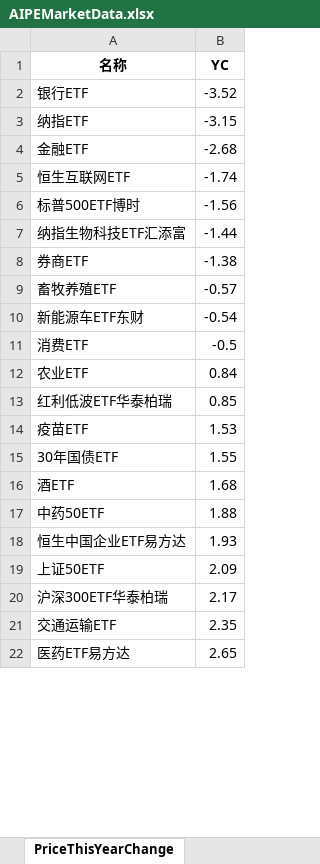
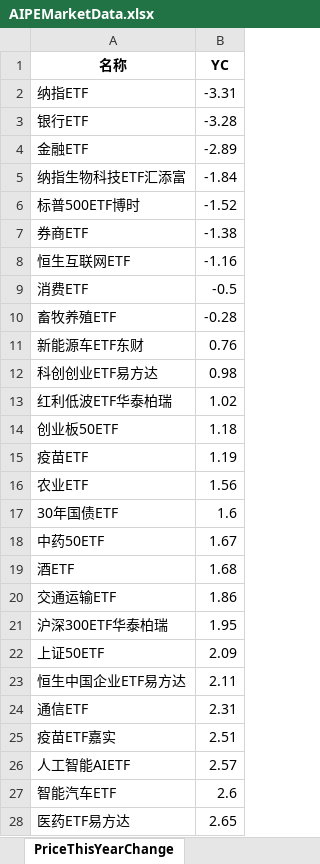
Before and after one commit to digital-era/AIPEMarketDashboard, an Excel workbook: AIPEMarketData.xlsx, sheet PriceThisYearChange, drawn as a sheet; only a part is shown; values as stored, in another font and other column widths than the file's, no borders; removed rows and columns are numbered as before the commit, all else as after; the diff covers the shown part only; the diff names each change by its address in the sheet, - before the commit and + after, or states it on an @@ line.

```diff
--- a/AIPEMarketData.xlsx (sheet PriceThisYearChange)
+++ b/AIPEMarketData.xlsx (sheet PriceThisYearChange)
-row 2: 银行ETF | -3.52
-B2 (YC): -3.15
+B2 (YC): -3.31
+row 3: 银行ETF | -3.28
-B4 (YC): -2.68
+B4 (YC): -2.89
-row 5: 恒生互联网ETF | -1.74
-row 6: 标普500ETF博时 | -1.56
-B5 (YC): -1.44
+B5 (YC): -1.84
+row 6: 标普500ETF博时 | -1.52
-row 9: 畜牧养殖ETF | -0.57
-row 10: 新能源车ETF东财 | -0.54
+row 8: 恒生互联网ETF | -1.16
-row 12: 农业ETF | 0.84
+row 10: 畜牧养殖ETF | -0.28
+row 11: 新能源车ETF东财 | 0.76
+row 12: 科创创业ETF易方达 | 0.98
-B13 (YC): 0.85
+B13 (YC): 1.02
+row 14: 创业板50ETF | 1.18
-B15 (YC): 1.53
+B15 (YC): 1.19
+row 16: 农业ETF | 1.56
-B17 (YC): 1.55
+B17 (YC): 1.6
+row 18: 中药50ETF | 1.67
-row 17: 中药50ETF | 1.88
-row 18: 恒生中国企业ETF易方达 | 1.93
+row 20: 交通运输ETF | 1.86
+row 21: 沪深300ETF华泰柏瑞 | 1.95
-row 20: 沪深300ETF华泰柏瑞 | 2.17
-row 21: 交通运输ETF | 2.35
+row 23: 恒生中国企业ETF易方达 | 2.11
+row 24: 通信ETF | 2.31
+row 25: 疫苗ETF嘉实 | 2.51
+row 26: 人工智能AIETF | 2.57
+row 27: 智能汽车ETF | 2.6
```
Also changed, not shown: 17 added rows, 23 removed rows and 18 edited cells elsewhere in this sheet, sheet DistributeHotIndustry, sheet TopStockInTopPotScore, sheet ShareThisYearChange, sheet PriceChangeFrom2021, sheet ShareChangeFrom2021, sheet ARGroup, 7 more sheets, 1 other file.
